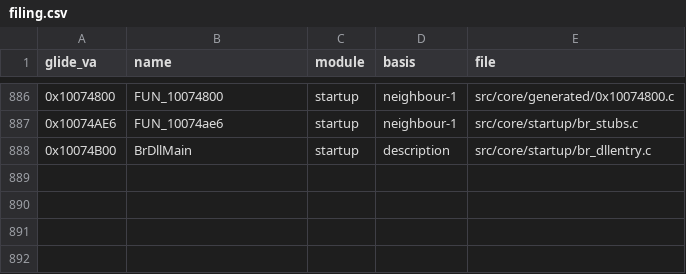
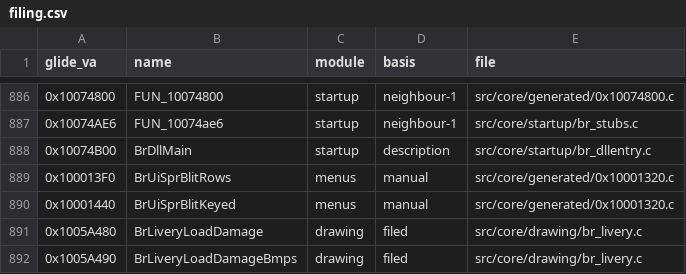
Before and after one commit to jeff-strutb/brally, a CSV file: config/filing.csv, drawn as a sheet; only a part is shown, gaps mark what is left out.

Commit message:
0x100013F0 BrUiSprBlitRows and 0x10001440 BrUiSprBlitKeyed byte-exact: the two sprite blitters behind 0x10001320
Plain copy is one inline memcpy of w*2 bytes per row; the keyed copy skips
source pixels equal to the key.  In the keyed loop the source pointer is
copied before the width test and the destination pointer and count inside
it -- that placement was the only divergence.  Filed with the dispatcher
in generated/0x10001320.c; filing rows added for both and for the
0x1005A480 pair from the previous commit.

```diff
--- a/config/filing.csv
+++ b/config/filing.csv
@@ -888 +888,5 @@ glide_va,name,module,basis,file
 0x10074B00,BrDllMain,startup,description,src/core/startup/br_dllentry.c
+0x100013F0,BrUiSprBlitRows,menus,manual,src/core/generated/0x10001320.c
+0x10001440,BrUiSprBlitKeyed,menus,manual,src/core/generated/0x10001320.c
+0x1005A480,BrLiveryLoadDamage,drawing,filed,src/core/drawing/br_livery.c
+0x1005A490,BrLiveryLoadDamageBmps,drawing,filed,src/core/drawing/br_livery.c
```
Also changed, not shown: 1 other file.
